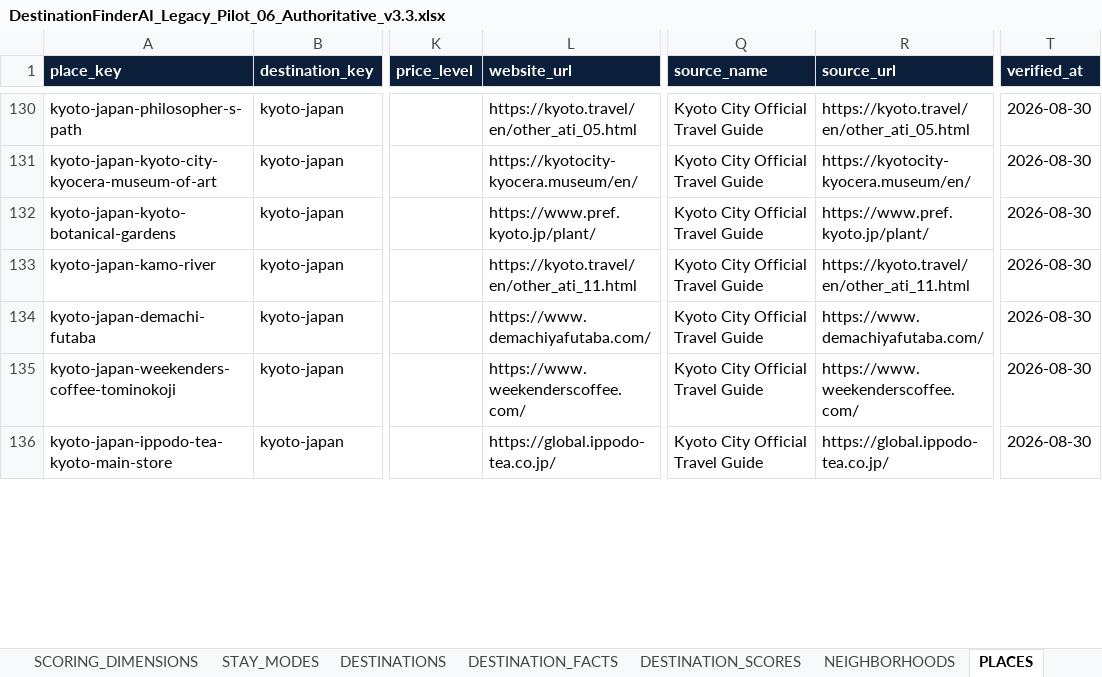
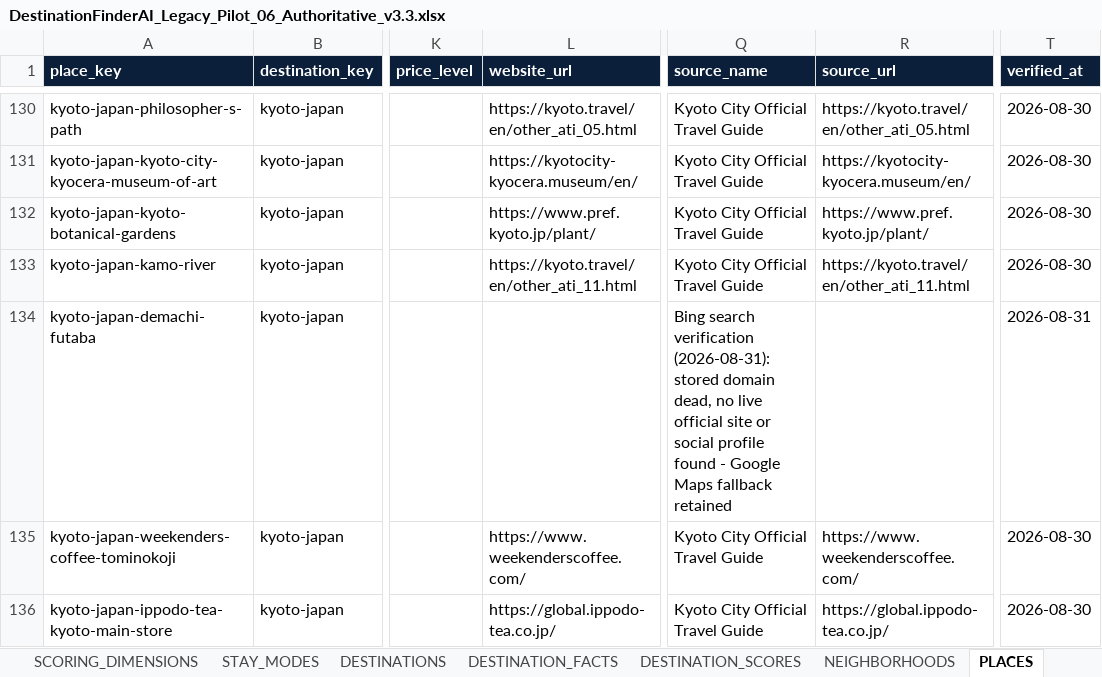
Before and after one commit to cdardano21/horizon-atlas-v2, an Excel workbook: data/legacy-migration-pilot-06/DestinationFinderAI_Legacy_Pilot_06_Authoritative_v3.3.xlsx, sheet PLACES, drawn as a sheet; only a part is shown, gaps mark what is left out; values as stored, in another font and other column widths than the file's, no borders; the diff covers the shown part only; the diff names each change by its address in the sheet, - before the commit and + after, or states it on an @@ line.

```diff
--- a/data/legacy-migration-pilot-06/DestinationFinderAI_Legacy_Pilot_06_Authoritative_v3.3.xlsx (sheet PLACES)
+++ b/data/legacy-migration-pilot-06/DestinationFinderAI_Legacy_Pilot_06_Authoritative_v3.3.xlsx (sheet PLACES)
-L134 (website_url): https://www.demachiyafutaba.com/
+L134 (website_url): (empty)
-Q134 (source_name): Kyoto City Official Travel Guide
+Q134 (source_name): Bing search verification (2026-08-31): stored domain dead, no live official site or social profile found - Google Maps fallback retained
-R134 (source_url): https://www.demachiyafutaba.com/
+R134 (source_url): (empty)
-T134 (verified_at): 2026-08-30
+T134 (verified_at): 2026-08-31
```
Also changed, not shown: 42 edited cells and cell formats elsewhere in this sheet, data/DestinationFinderAI_Expansion_Batch_01_5_Destinations_v3.3.xlsx, data/DestinationFinderAI_Expansion_Batch_02_5_Destinations_v3.3.xlsx, 4 other files.
